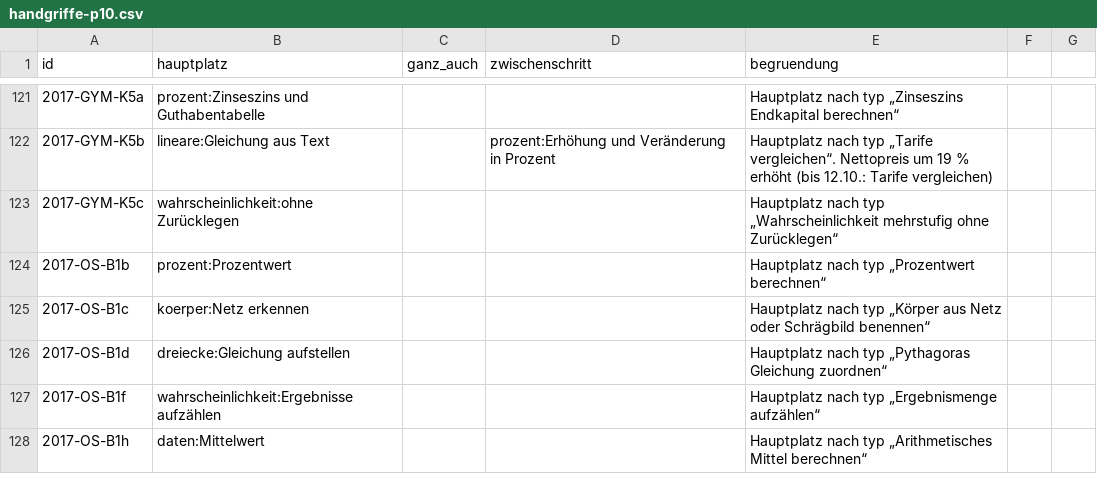
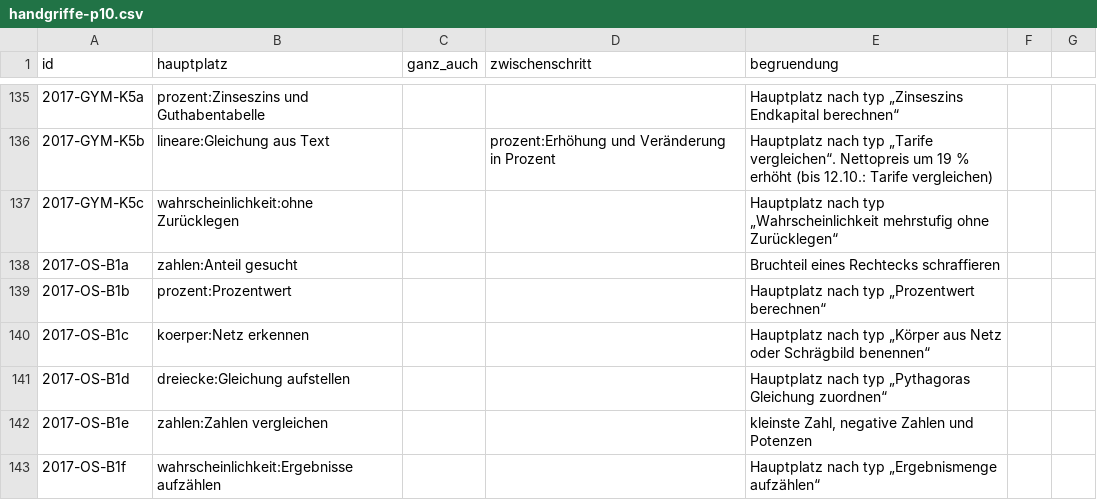
Before and after one commit to hz-0801/mathe-nachhilfe, a CSV file: msa/handgriffe-p10.csv, drawn as a sheet; only a part is shown, gaps mark what is left out; the shorter side is filled out with more unchanged rows; the diff covers the shown part only; the diff names each change by its address in the sheet, - before the commit and + after, or states it on an @@ line.

```diff
--- a/msa/handgriffe-p10.csv
+++ b/msa/handgriffe-p10.csv
+row 138: 2017-OS-B1a | zahlen:Anteil gesucht |  |  | Bruchteil eines Rechtecks schraffieren
+row 142: 2017-OS-B1e | zahlen:Zahlen vergleichen |  |  | kleinste Zahl, negative Zahlen und Potenzen
```
Also changed, not shown: 52 added rows and 5 edited cells elsewhere in this file, msa/skript-zuschnitt-p10.csv, 9 other files.
